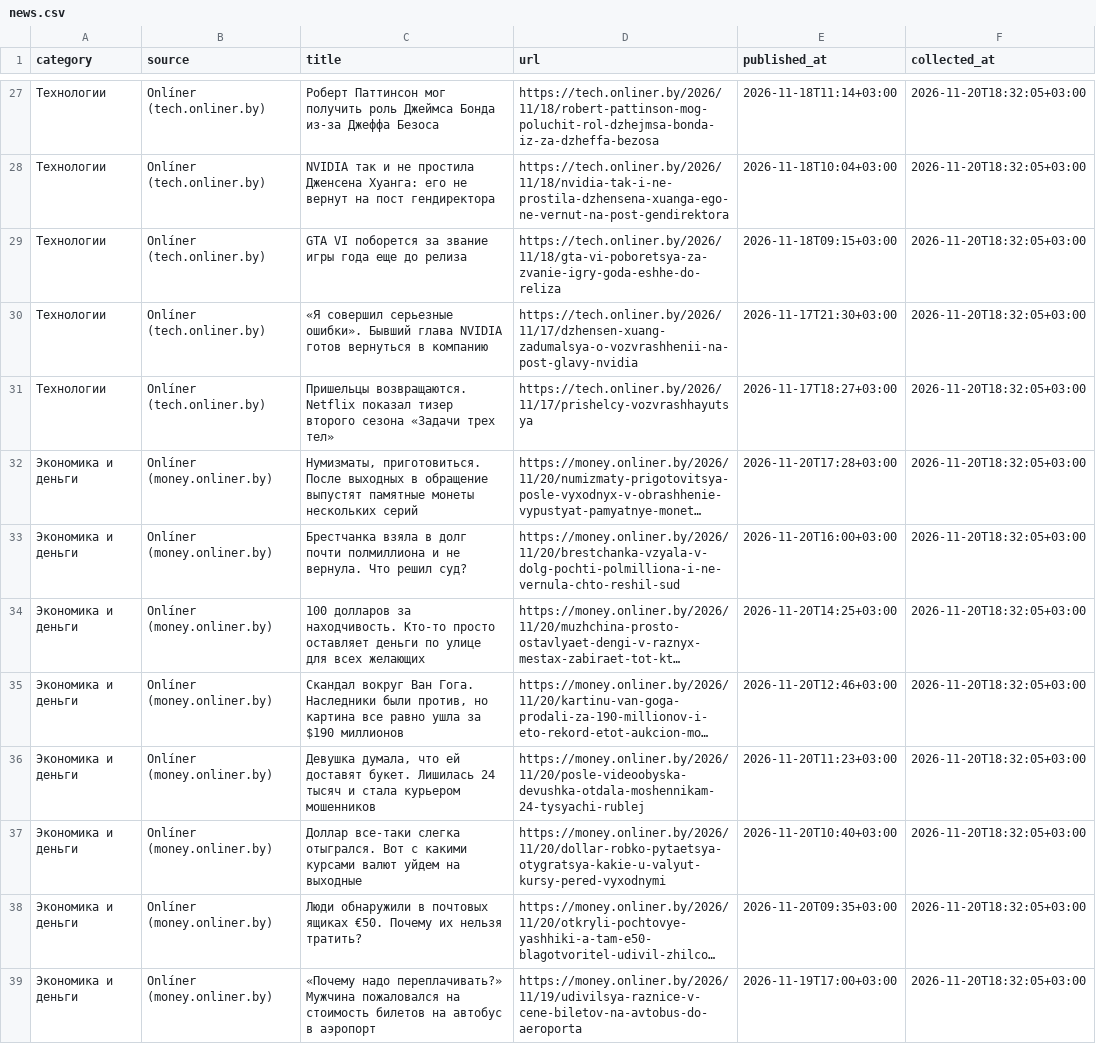
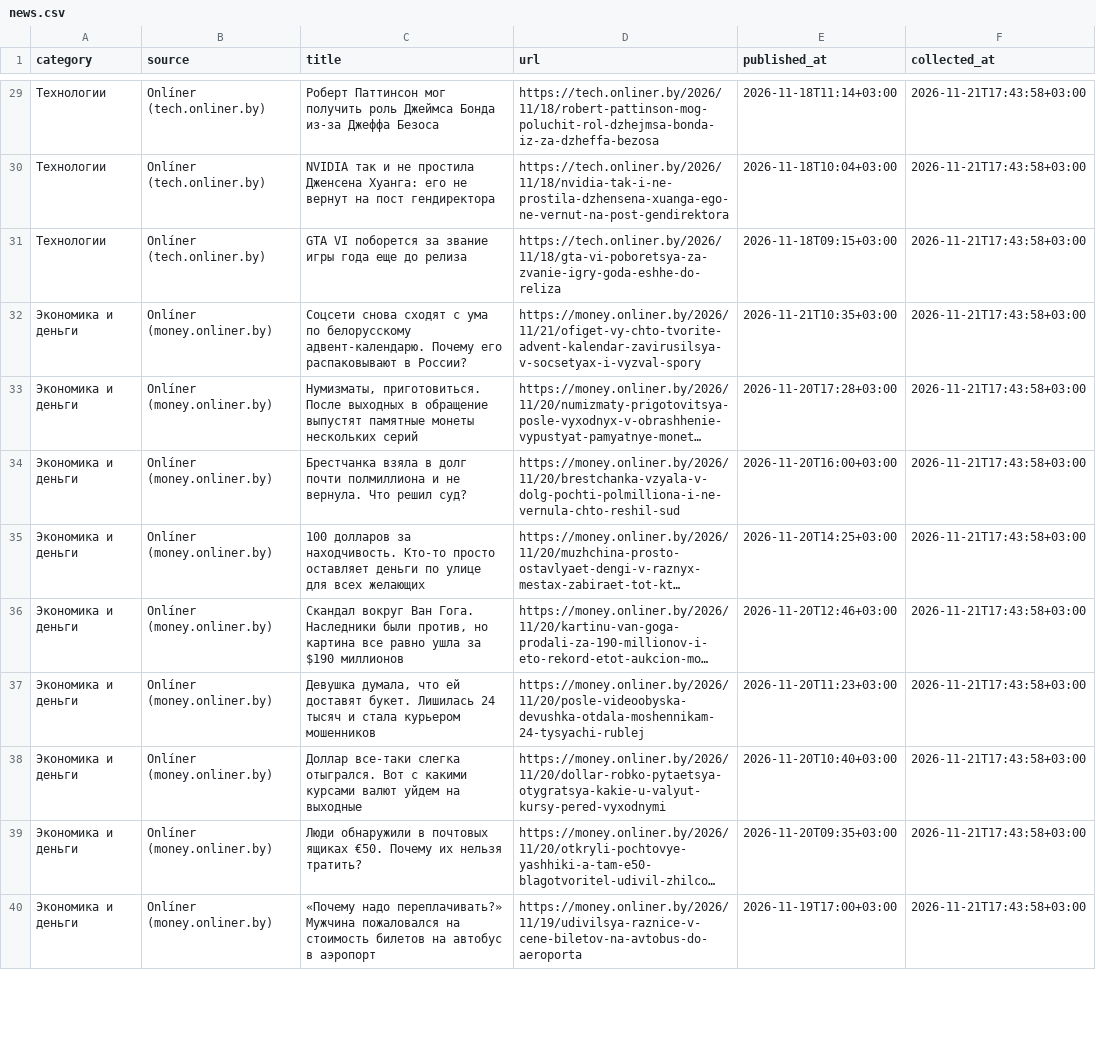
Before and after one commit to pavelgpt8888-sys/Belarus-News-Scraper, a CSV file: data/news.csv, drawn as a sheet; only a part is shown, gaps mark what is left out; long unchanged cells end in …; removed rows and columns are numbered as before the commit, all else as after; the diff covers the shown part only; the diff names each change by its address in the sheet, - before the commit and + after, or states it on an @@ line.

```diff
--- a/data/news.csv
+++ b/data/news.csv
-F29:F31 (collected_at): 2026-11-20T18:32:05+03:00
+F29:F31 (collected_at): 2026-11-21T17:43:58+03:00
-row 30: Технологии | Onlíner (tech.onliner.by) | «Я совершил серьезные ошибки». Бывший глава NVIDIA готов вернуться в компанию | https://tech.onliner.by/2026/11/17/dzhensen-xuang-zadumalsya-o-vozvrashhenii-na-post-glavy-nvidia | 2026-11-17T21:30+03:00 | 2026-11-20T18:32:05+03:00
-row 31: Технологии | Onlíner (tech.onliner.by) | Пришельцы возвращаются. Netflix показал тизер второго сезона «Задачи трех тел» | https://tech.onliner.by/2026/11/17/prishelcy-vozvrashhayutsya | 2026-11-17T18:27+03:00 | 2026-11-20T18:32:05+03:00
+row 32: Экономика и деньги | Onlíner (money.onliner.by) | Соцсети снова сходят с ума по белорусскому адвент-календарю. Почему его распаковывают в России? | https://money.onliner.by/2026/11/21/ofiget-vy-chto-tvorite-advent-kalendar-zavirusilsya-v-socsetyax-i-vyzval-spory | 2026-11-21T10:35+03:00 | 2026-11-21T17:43:58+03:00
-F33:F40 (collected_at): 2026-11-20T18:32:05+03:00
+F33:F40 (collected_at): 2026-11-21T17:43:58+03:00
```
Also changed, not shown: 3 added rows, 2 removed rows and 75 edited cells elsewhere in this file.
